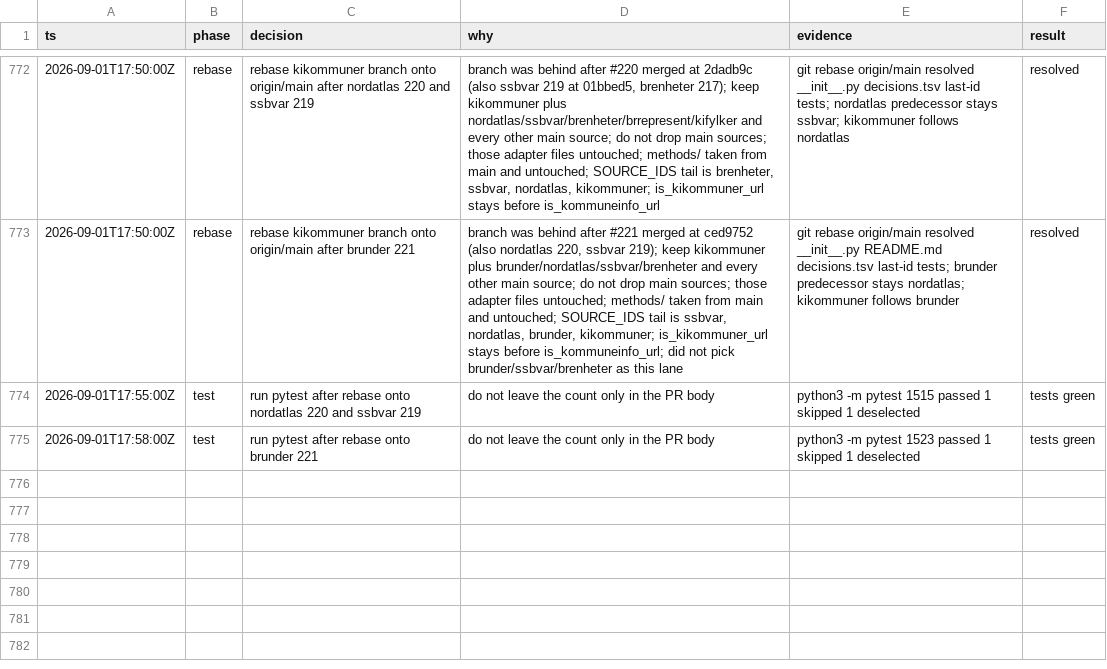
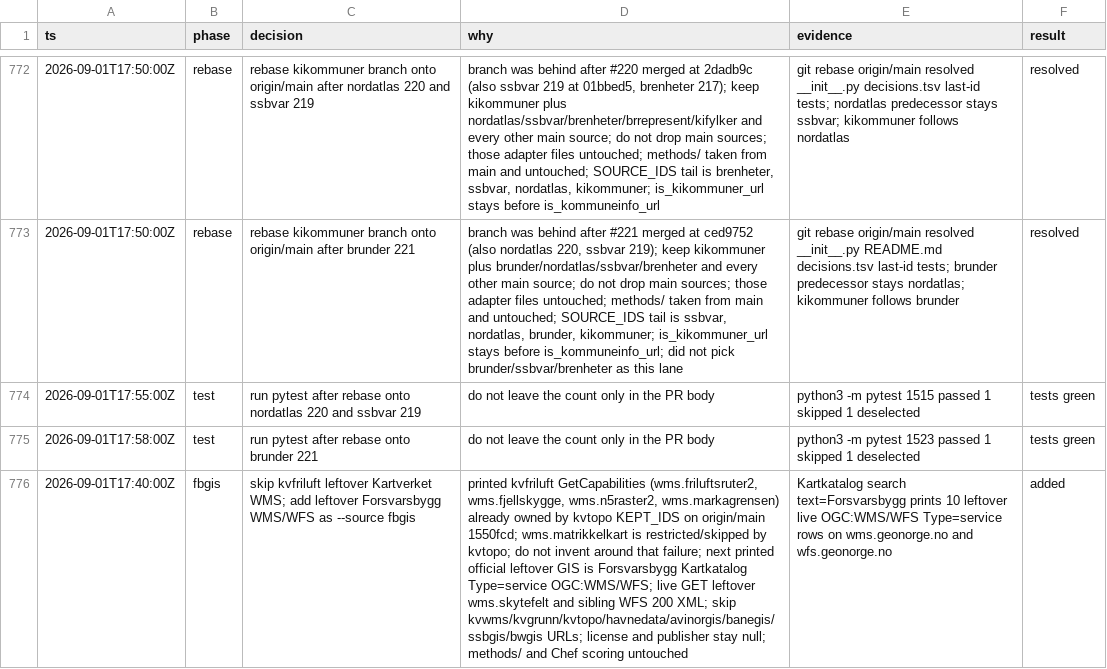
Before and after one commit to Solvelangseth/public-data-agent, a TSV file: decisions.tsv, drawn as a sheet; only a part is shown, gaps mark what is left out; the diff names each change by its address in the sheet, - before the commit and + after, or states it on an @@ line.

```diff
--- a/decisions.tsv
+++ b/decisions.tsv
+row 776: 2026-09-01T17:40:00Z | fbgis | skip kvfriluft leftover Kartverket WMS; add leftover Forsvarsbygg WMS/WFS as --source fbgis | printed kvfriluft GetCapabilities (wms.friluftsruter2, wms.fjellskygge, wms.n5raster2, wms.markagrensen) already owned by kvtopo KEPT_IDS on origin/main 1550fcd; wms.matrikkelkart is restricted/skipped by kvtopo; do not invent around that failure; next printed official leftover GIS is Forsvarsbygg Kartkatalog Type=service OGC:WMS/WFS; live GET leftover wms.skytefelt and sibling WFS 200 XML; skip kvwms/kvgrunn/kvtopo/havnedata/avinorgis/banegis/ssbgis/bwgis URLs; license and publisher stay null; methods/ and Chef scoring untouched | Kartkatalog search text=Forsvarsbygg prints 10 leftover live OGC:WMS/WFS Type=service rows on wms.geonorge.no and wfs.geonorge.no | added
```
Also changed, not shown: 18 other files.
